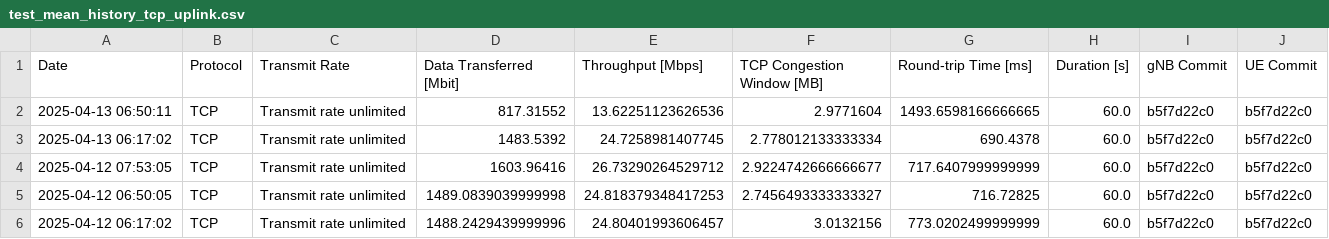
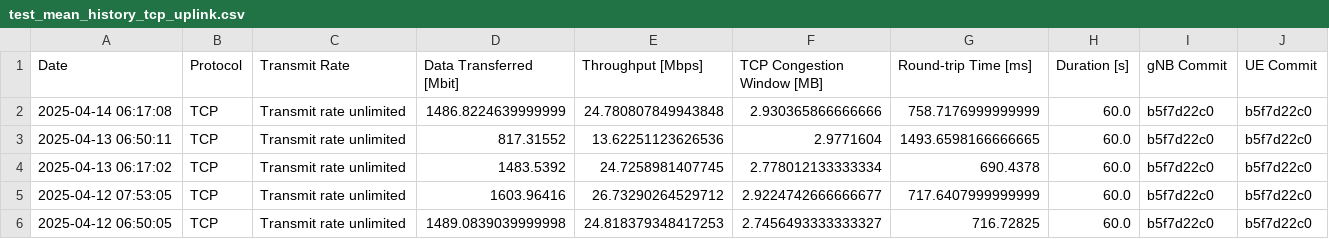
Before and after one commit to open-5g/openrangym, a CSV file: assets/test-history/test_mean_history_tcp_uplink.csv, drawn as a sheet; only a part is shown; the shorter side is filled out with more unchanged rows.

```diff
--- a/assets/test-history/test_mean_history_tcp_uplink.csv
+++ b/assets/test-history/test_mean_history_tcp_uplink.csv
@@ -1,2 +1,3 @@
 Date,Protocol,Transmit Rate,Data Transferred [Mbit],Throughput [Mbps],TCP Congestion Window [MB],Round-trip Time [ms],Duration [s],gNB Commit,UE Commit
+2025-04-14 06:17:08,TCP,Transmit rate unlimited,1486.8224639999999,24.780807849943848,2.930365866666666,758.7176999999999,60.0,b5f7d22c0,b5f7d22c0
 2025-04-13 06:50:11,TCP,Transmit rate unlimited,817.31552,13.62251123626536,2.9771604,1493.6598166666665,60.0,b5f7d22c0,b5f7d22c0
```
Also changed, not shown: assets/test-history/test_mean_history_tcp_downlink.csv, 1 other file.
